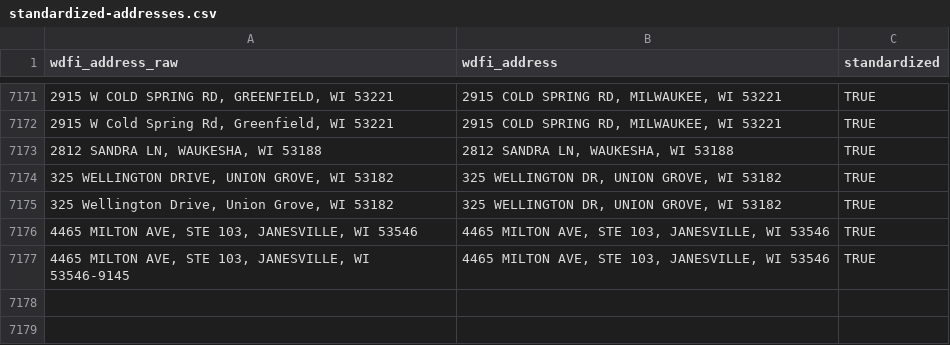
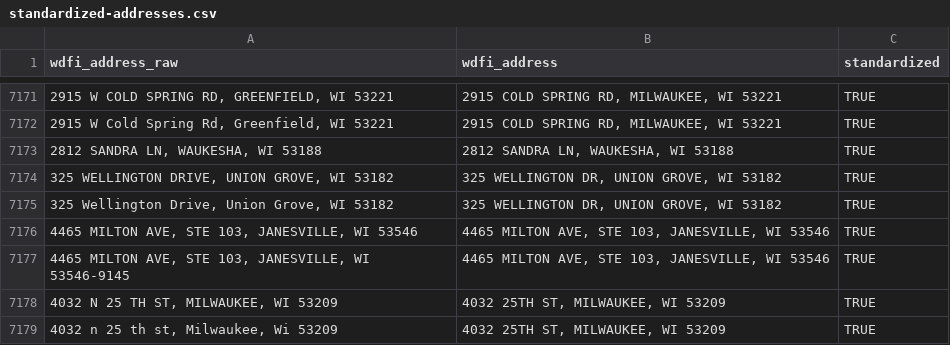
Before and after one commit to jdjohn215/mke-owner-networks, a CSV file: data/wdfi/standardized-addresses.csv, drawn as a sheet; only a part is shown, gaps mark what is left out.

```diff
--- a/data/wdfi/standardized-addresses.csv
+++ b/data/wdfi/standardized-addresses.csv
@@ -7177 +7177,3 @@ wdfi_address_raw,wdfi_address,standardized
 "4465 MILTON AVE, STE 103, JANESVILLE, WI 53546-9145","4465 MILTON AVE, STE 103, JANESVILLE, WI 53546",TRUE
+"4032 N 25 TH ST, MILWAUKEE, WI 53209","4032 25TH ST, MILWAUKEE, WI 53209",TRUE
+"4032 n 25 th st, Milwaukee, Wi 53209","4032 25TH ST, MILWAUKEE, WI 53209",TRUE
```
Also changed, not shown: data/final-output/overall-summary-stats.csv, 36 other files.
